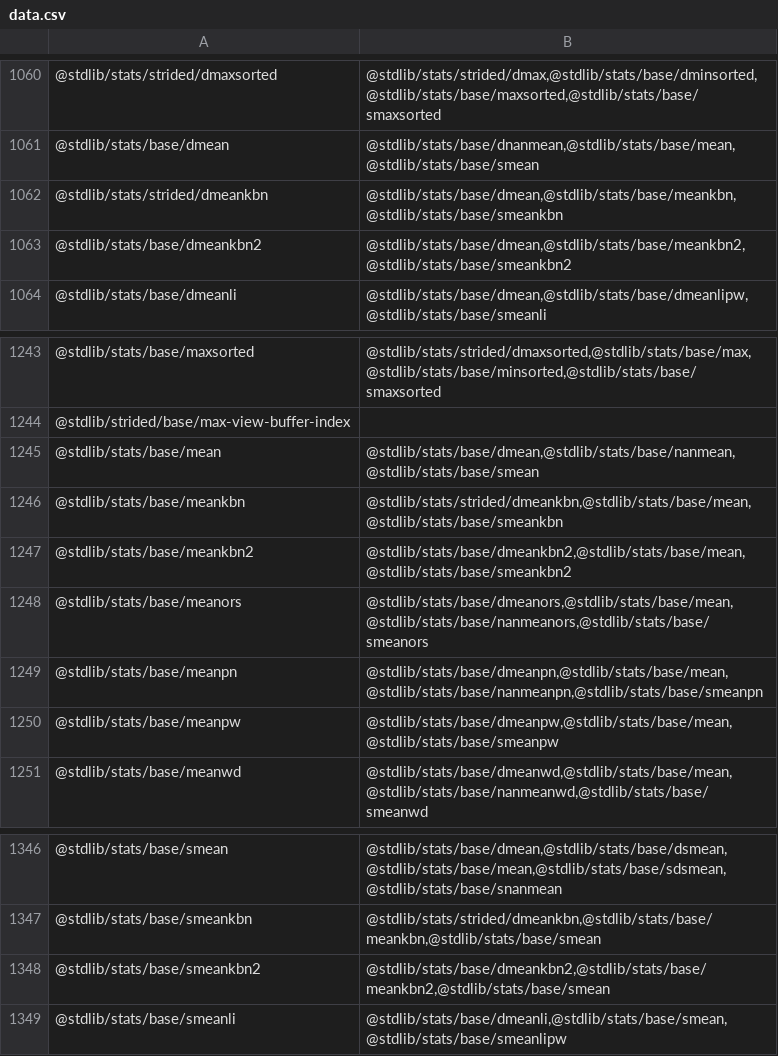
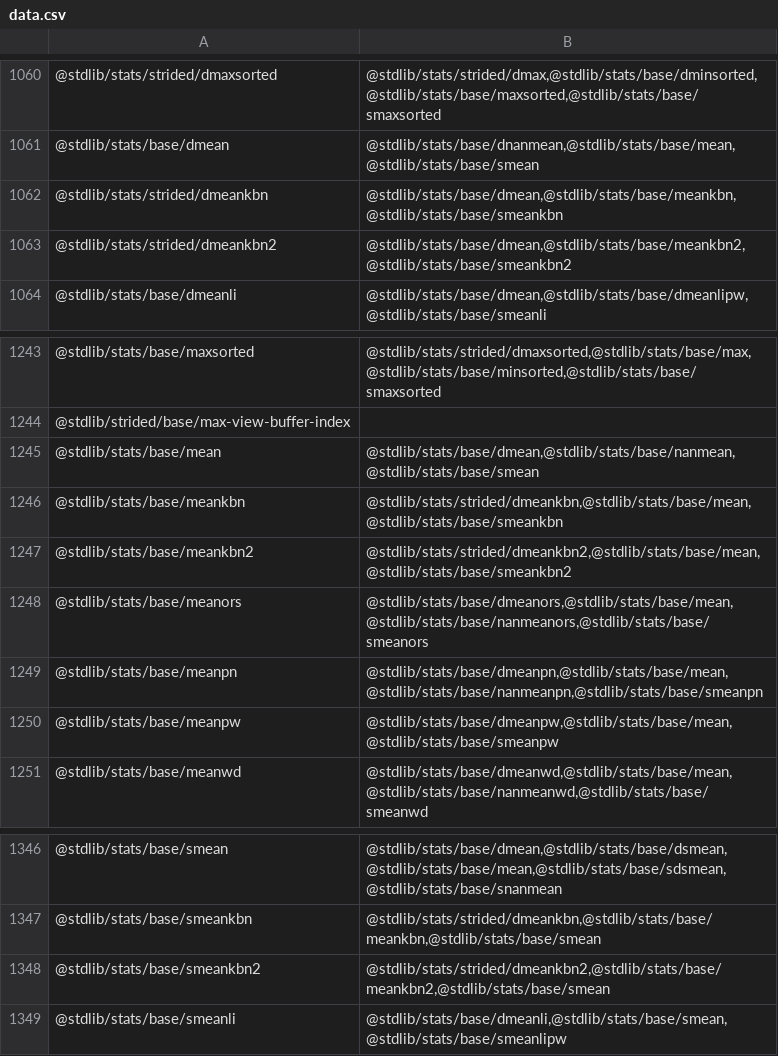
Before and after one commit to stdlib-js/namespace, a CSV file: pkg2related/data/data.csv, drawn as a sheet; only a part is shown, gaps mark what is left out.

```diff
--- a/pkg2related/data/data.csv
+++ b/pkg2related/data/data.csv
@@ -1062,3 +1062,3 @@
 "@stdlib/stats/strided/dmeankbn","@stdlib/stats/base/dmean,@stdlib/stats/base/meankbn,@stdlib/stats/base/smeankbn"
-"@stdlib/stats/base/dmeankbn2","@stdlib/stats/base/dmean,@stdlib/stats/base/meankbn2,@stdlib/stats/base/smeankbn2"
+"@stdlib/stats/strided/dmeankbn2","@stdlib/stats/base/dmean,@stdlib/stats/base/meankbn2,@stdlib/stats/base/smeankbn2"
 "@stdlib/stats/base/dmeanli","@stdlib/stats/base/dmean,@stdlib/stats/base/dmeanlipw,@stdlib/stats/base/smeanli"
@@ -1246,3 +1246,3 @@
 "@stdlib/stats/base/meankbn","@stdlib/stats/strided/dmeankbn,@stdlib/stats/base/mean,@stdlib/stats/base/smeankbn"
-"@stdlib/stats/base/meankbn2","@stdlib/stats/base/dmeankbn2,@stdlib/stats/base/mean,@stdlib/stats/base/smeankbn2"
+"@stdlib/stats/base/meankbn2","@stdlib/stats/strided/dmeankbn2,@stdlib/stats/base/mean,@stdlib/stats/base/smeankbn2"
 "@stdlib/stats/base/meanors","@stdlib/stats/base/dmeanors,@stdlib/stats/base/mean,@stdlib/stats/base/nanmeanors,@stdlib/stats/base/smeanors"
@@ -1347,3 +1347,3 @@
 "@stdlib/stats/base/smeankbn","@stdlib/stats/strided/dmeankbn,@stdlib/stats/base/meankbn,@stdlib/stats/base/smean"
-"@stdlib/stats/base/smeankbn2","@stdlib/stats/base/dmeankbn2,@stdlib/stats/base/meankbn2,@stdlib/stats/base/smean"
+"@stdlib/stats/base/smeankbn2","@stdlib/stats/strided/dmeankbn2,@stdlib/stats/base/meankbn2,@stdlib/stats/base/smean"
 "@stdlib/stats/base/smeanli","@stdlib/stats/base/dmeanli,@stdlib/stats/base/smean,@stdlib/stats/base/smeanlipw"
```
Also changed, not shown: alias2pkg/data/data.csv, pkg2alias/data/data.csv, 11 other files.
